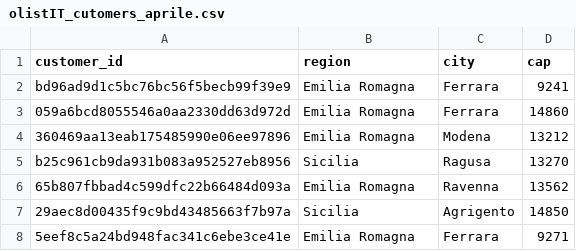
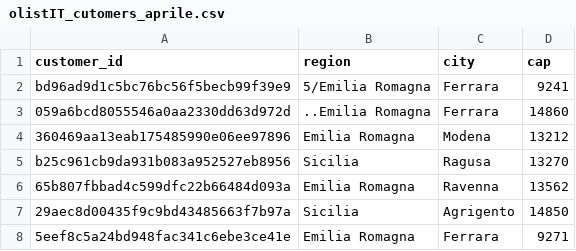
Before and after one commit to riccardocab/ETL_project, a CSV file: data/raw/olistIT_cutomers_aprile.csv, drawn as a sheet; only a part is shown.

```diff
--- a/data/raw/olistIT_cutomers_aprile.csv
+++ b/data/raw/olistIT_cutomers_aprile.csv
@@ -1,4 +1,4 @@
 customer_id,region,city,cap
-bd96ad9d1c5bc76bc56f5becb99f39e9,Emilia Romagna,Ferrara,9241
-059a6bcd8055546a0aa2330dd63d972d,Emilia Romagna,Ferrara,14860
+bd96ad9d1c5bc76bc56f5becb99f39e9,5/Emilia Romagna,Ferrara,9241
+059a6bcd8055546a0aa2330dd63d972d,..Emilia Romagna,Ferrara,14860
 360469aa13eab175485990e06ee97896,Emilia Romagna,Modena,13212
```
Also changed, not shown: data/raw/olistIT_customers_duplicati.csv, 4 other files.
